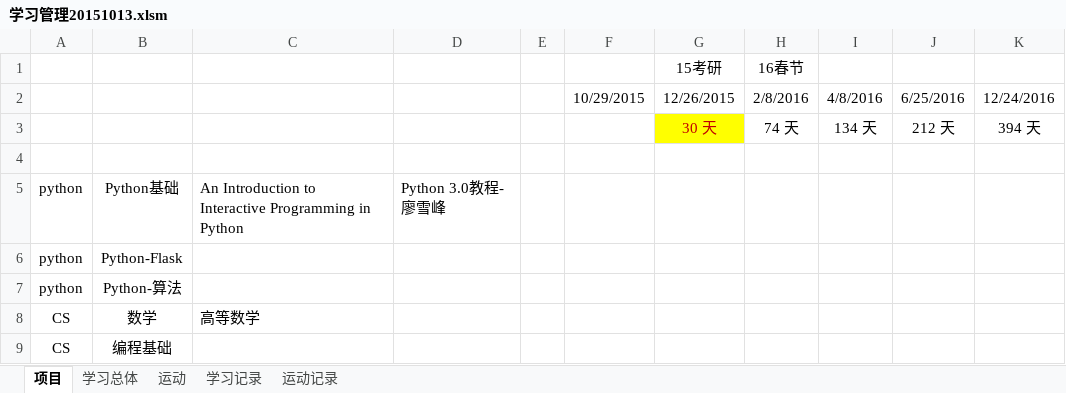
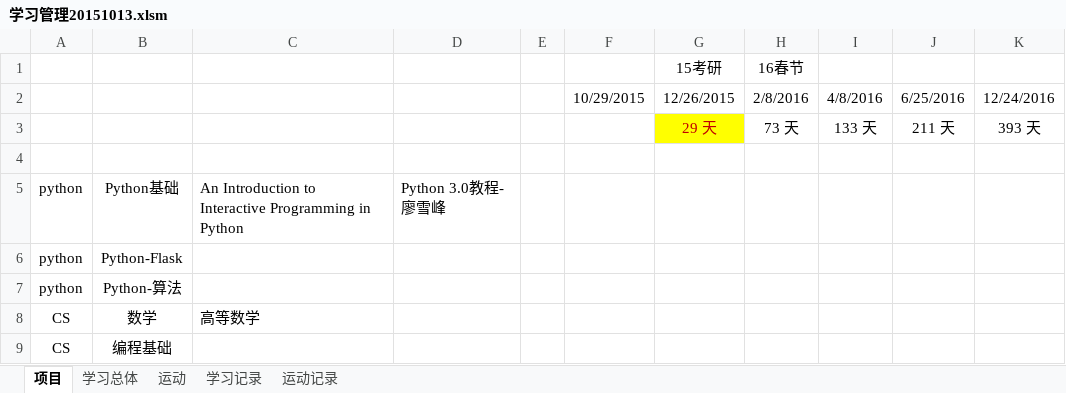
Before and after one commit to Andor-Z/My-Learning-Note, an Excel workbook: 学习管理20151013.xlsm, sheet 项目, drawn as a sheet; only a part is shown; values as stored, in another font and other column widths than the file's, no borders; conditional formats not drawn; removed rows and columns are numbered as before the commit, all else as after; the diff names each change by its address in the sheet, - before the commit and + after, or states it on an @@ line.

```diff
--- a/学习管理20151013.xlsm (sheet 项目)
+++ b/学习管理20151013.xlsm (sheet 项目)
-row 3:  |  |  |  |  |  | 30 天 | 74 天 | 134 天 | 212 天 | 394 天
+row 3:  |  |  |  |  |  | 29 天 | 73 天 | 133 天 | 211 天 | 393 天
```
Also changed, not shown: sheet 学习记录, sheet 运动记录, sheet 学习总体.
